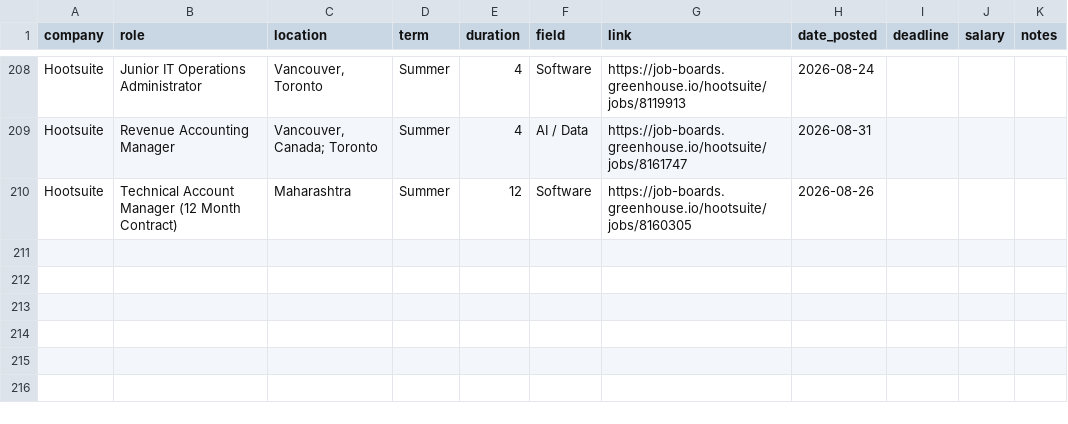
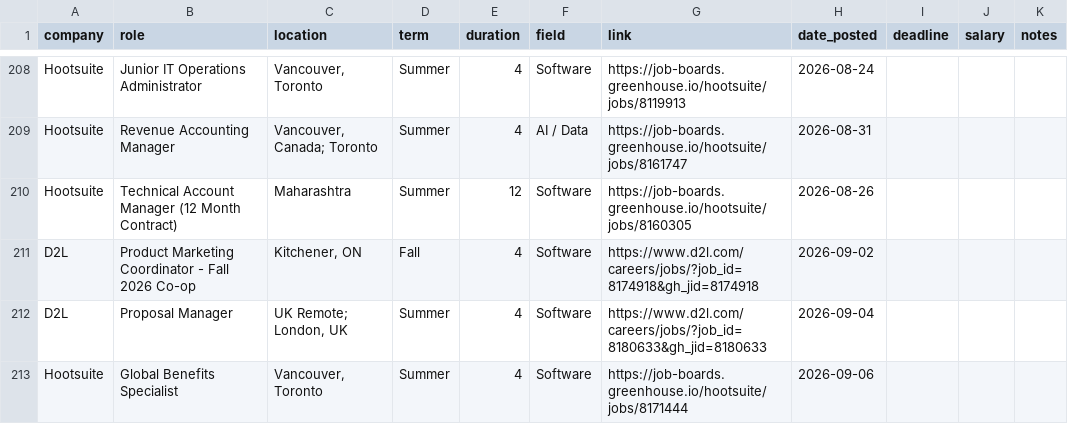
Before and after one commit to keithhowat666-art/Internship-Prospects-2026-2027, a CSV file: internships.csv, drawn as a sheet; only a part is shown, gaps mark what is left out; the diff names each change by its address in the sheet, - before the commit and + after, or states it on an @@ line.

```diff
--- a/internships.csv
+++ b/internships.csv
+row 211: D2L | Product Marketing Coordinator - Fall 2026 Co-op | Kitchener, ON | Fall | 4 | Software | https://www.d2l.com/careers/jobs/?job_id=8174918&gh_jid=8174918 | 2026-09-02
+row 212: D2L | Proposal Manager | UK Remote; London, UK | Summer | 4 | Software | https://www.d2l.com/careers/jobs/?job_id=8180633&gh_jid=8180633 | 2026-09-04
+row 213: Hootsuite | Global Benefits Specialist | Vancouver, Toronto | Summer | 4 | Software | https://job-boards.greenhouse.io/hootsuite/jobs/8171444 | 2026-09-06
```
